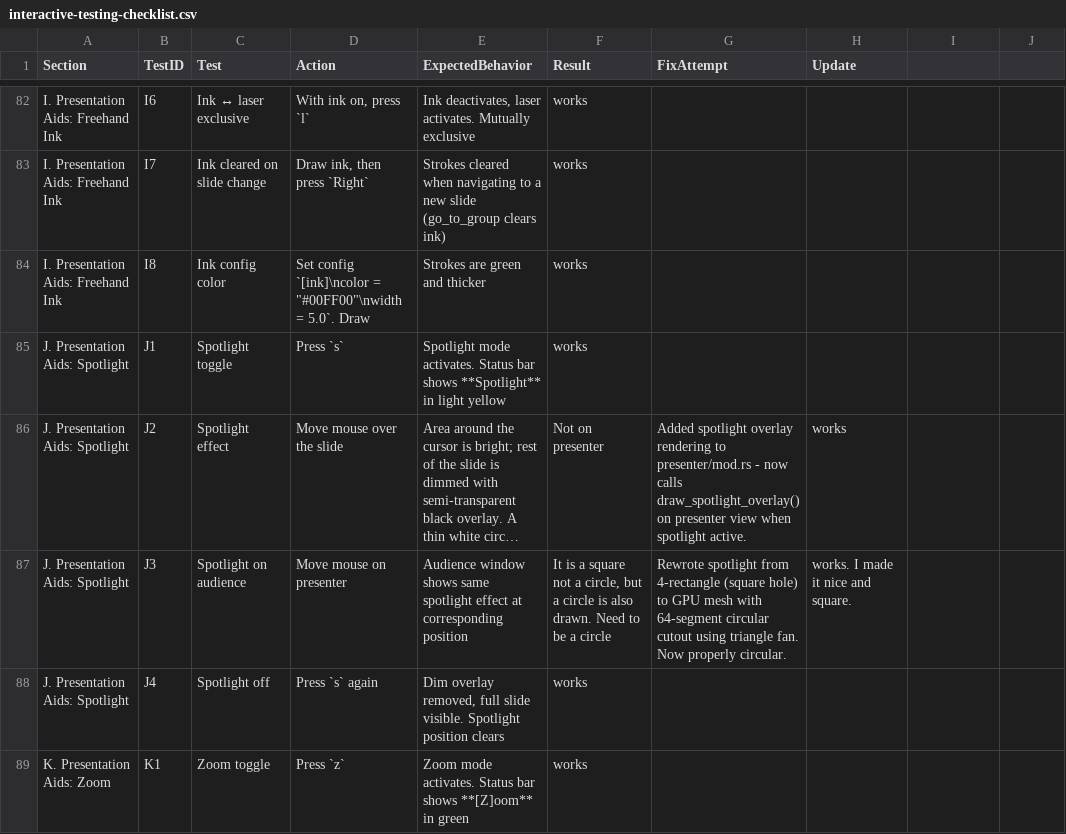
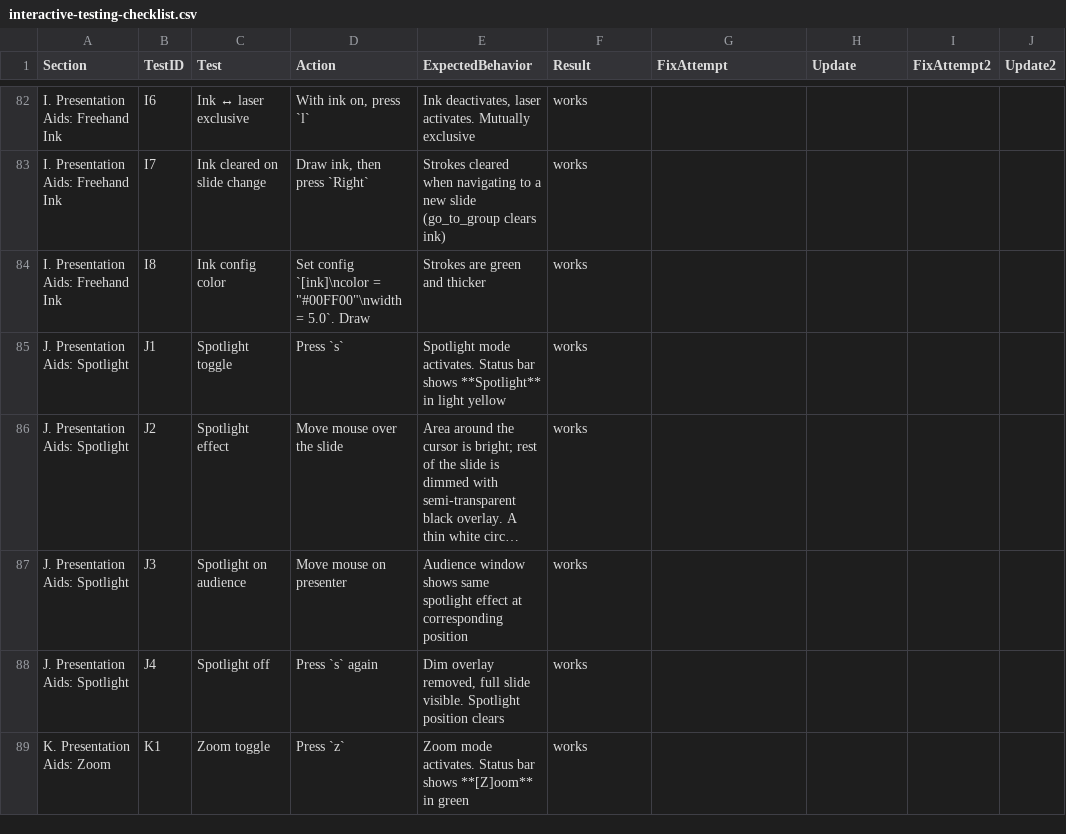
Before and after one commit to christopherkenny/dais, a CSV file: docs/interactive-testing-checklist.csv, drawn as a sheet; only a part is shown, gaps mark what is left out; long unchanged cells end in …; the diff covers the shown part only; the diff names each change by its address in the sheet, - before the commit and + after, or states it on an @@ line.

Commit message:
checklist updates

```diff
--- a/docs/interactive-testing-checklist.csv
+++ b/docs/interactive-testing-checklist.csv
-I1: (empty)
+I1: FixAttempt2
-J1: (empty)
+J1: Update2
-F86 (Result): Not on presenter
+F86 (Result): works
-G86 (FixAttempt): Added spotlight overlay rendering to presenter/mod.rs - now calls draw_spotlight_overlay() on presenter view when spotlight active.
+G86 (FixAttempt): (empty)
-H86 (Update): works
+H86 (Update): (empty)
-F87 (Result): It is a square not a circle, but a circle is also drawn. Need to be a circle
+F87 (Result): works
-G87 (FixAttempt): Rewrote spotlight from 4-rectangle (square hole) to GPU mesh with 64-segment circular cutout using triangle fan. Now properly circular.
+G87 (FixAttempt): (empty)
-H87 (Update): works. I made it nice and square.
+H87 (Update): (empty)
```
Also changed, not shown: 35 edited cells elsewhere in this file.
